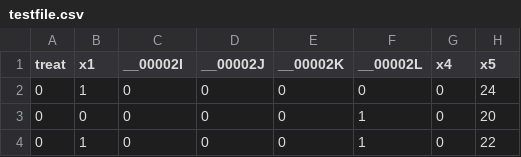
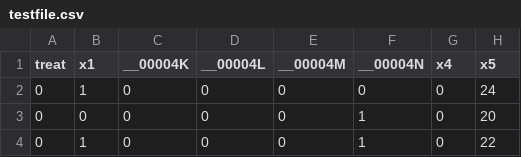
Before and after one commit to kkranker/psweight, a CSV file: testfile.csv, drawn as a sheet; only a part is shown; the diff names each change by its address in the sheet, - before the commit and + after, or states it on an @@ line.

```diff
--- a/testfile.csv
+++ b/testfile.csv
-C1: __00002I
+C1: __00004K
-D1: __00002J
+D1: __00004L
-E1: __00002K
+E1: __00004M
-F1: __00002L
+F1: __00004N
```
Also changed, not shown: 4 other files.
